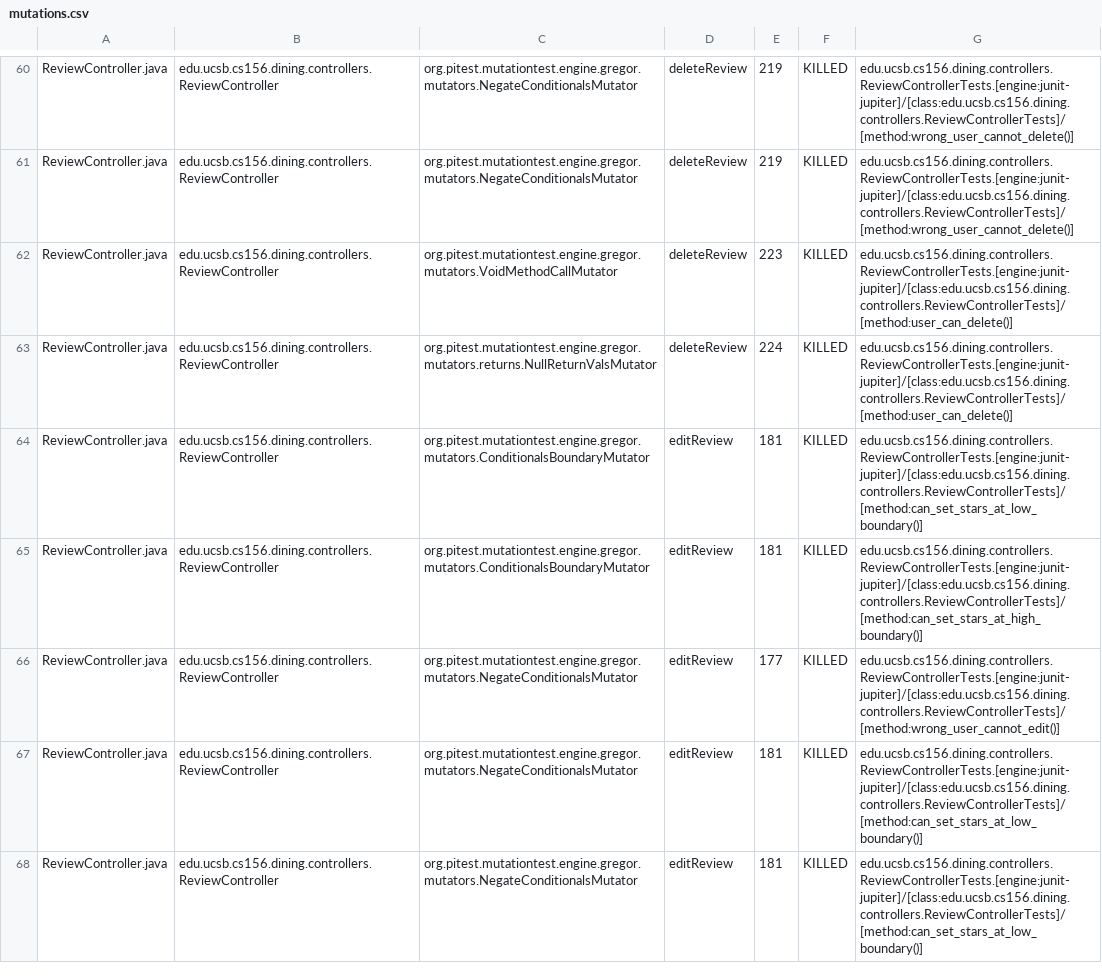
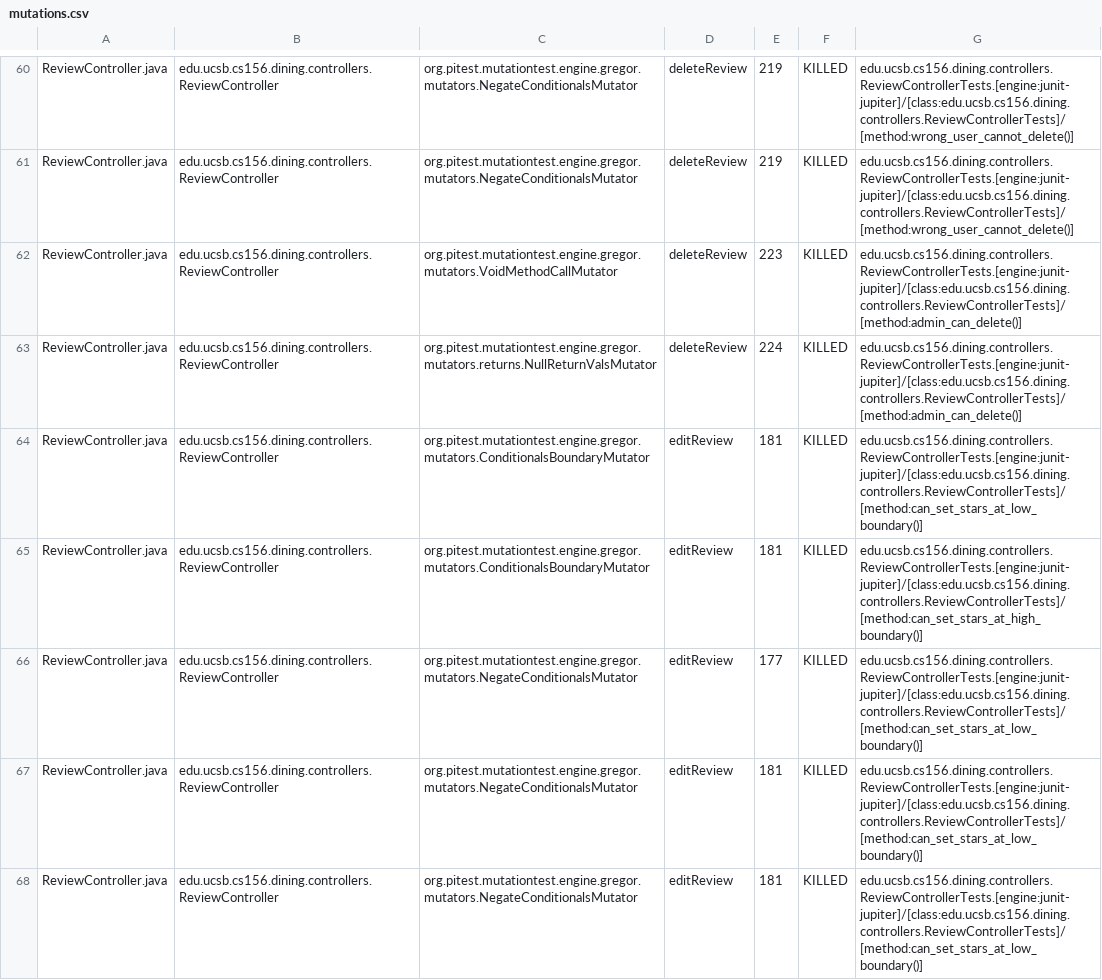
Before and after one commit to ucsb-cs156/proj-dining, a CSV file: prs/172/pitest/mutations.csv, drawn as a sheet; only a part is shown, gaps mark what is left out; the diff covers the shown part only.

Commit message:
Deploying to gh-pages from @ ucsb-cs156/proj-dining@47733b2246095d1db8554148470a4526bf8ffe36 🚀

```diff
--- a/prs/172/pitest/mutations.csv
+++ b/prs/172/pitest/mutations.csv
@@ -61,7 +61,7 @@ ReviewController.java,edu.ucsb.cs156.dining.controllers.ReviewController,org.pit
 ReviewController.java,edu.ucsb.cs156.dining.controllers.ReviewController,org.pitest.mutationtest.engine.gregor.mutators.NegateConditionalsMutator,deleteReview,219,KILLED,edu.ucsb.cs156.dining.controllers.ReviewControllerTests.[engine:junit-jupiter]/[class:edu.ucsb.cs156.dining.controllers.ReviewControllerTests]/[method:wrong_user_cannot_delete()]
-ReviewController.java,edu.ucsb.cs156.dining.controllers.ReviewController,org.pitest.mutationtest.engine.gregor.mutators.VoidMethodCallMutator,deleteReview,223,KILLED,edu.ucsb.cs156.dining.controllers.ReviewControllerTests.[engine:junit-jupiter]/[class:edu.ucsb.cs156.dining.controllers.ReviewControllerTests]/[method:user_can_delete()]
-ReviewController.java,edu.ucsb.cs156.dining.controllers.ReviewController,org.pitest.mutationtest.engine.gregor.mutators.returns.NullReturnValsMutator,deleteReview,224,KILLED,edu.ucsb.cs156.dining.controllers.ReviewControllerTests.[engine:junit-jupiter]/[class:edu.ucsb.cs156.dining.controllers.ReviewControllerTests]/[method:user_can_delete()]
+ReviewController.java,edu.ucsb.cs156.dining.controllers.ReviewController,org.pitest.mutationtest.engine.gregor.mutators.VoidMethodCallMutator,deleteReview,223,KILLED,edu.ucsb.cs156.dining.controllers.ReviewControllerTests.[engine:junit-jupiter]/[class:edu.ucsb.cs156.dining.controllers.ReviewControllerTests]/[method:admin_can_delete()]
+ReviewController.java,edu.ucsb.cs156.dining.controllers.ReviewController,org.pitest.mutationtest.engine.gregor.mutators.returns.NullReturnValsMutator,deleteReview,224,KILLED,edu.ucsb.cs156.dining.controllers.ReviewControllerTests.[engine:junit-jupiter]/[class:edu.ucsb.cs156.dining.controllers.ReviewControllerTests]/[method:admin_can_delete()]
 ReviewController.java,edu.ucsb.cs156.dining.controllers.ReviewController,org.pitest.mutationtest.engine.gregor.mutators.ConditionalsBoundaryMutator,editReview,181,KILLED,edu.ucsb.cs156.dining.controllers.ReviewControllerTests.[engine:junit-jupiter]/[class:edu.ucsb.cs156.dining.controllers.ReviewControllerTests]/[method:can_set_stars_at_low_boundary()]
 ReviewController.java,edu.ucsb.cs156.dining.controllers.ReviewController,org.pitest.mutationtest.engine.gregor.mutators.ConditionalsBoundaryMutator,editReview,181,KILLED,edu.ucsb.cs156.dining.controllers.ReviewControllerTests.[engine:junit-jupiter]/[class:edu.ucsb.cs156.dining.controllers.ReviewControllerTests]/[method:can_set_stars_at_high_boundary()]
-ReviewController.java,edu.ucsb.cs156.dining.controllers.ReviewController,org.pitest.mutationtest.engine.gregor.mutators.NegateConditionalsMutator,editReview,177,KILLED,edu.ucsb.cs156.dining.controllers.ReviewControllerTests.[engine:junit-jupiter]/[class:edu.ucsb.cs156.dining.controllers.ReviewControllerTests]/[method:wrong_user_cannot_edit()]
+ReviewController.java,edu.ucsb.cs156.dining.controllers.ReviewController,org.pitest.mutationtest.engine.gregor.mutators.NegateConditionalsMutator,editReview,177,KILLED,edu.ucsb.cs156.dining.controllers.ReviewControllerTests.[engine:junit-jupiter]/[class:edu.ucsb.cs156.dining.controllers.ReviewControllerTests]/[method:can_set_stars_at_low_boundary()]
 ReviewController.java,edu.ucsb.cs156.dining.controllers.ReviewController,org.pitest.mutationtest.engine.gregor.mutators.NegateConditionalsMutator,editReview,181,KILLED,edu.ucsb.cs156.dining.controllers.ReviewControllerTests.[engine:junit-jupiter]/[class:edu.ucsb.cs156.dining.controllers.ReviewControllerTests]/[method:can_set_stars_at_low_boundary()]
```
Also changed, not shown: 2 added rows, 2 removed rows and 47 edited cells elsewhere in this file, 26 other files.
